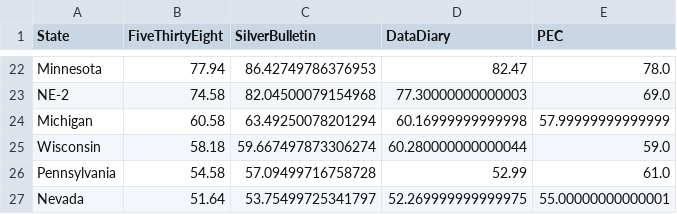
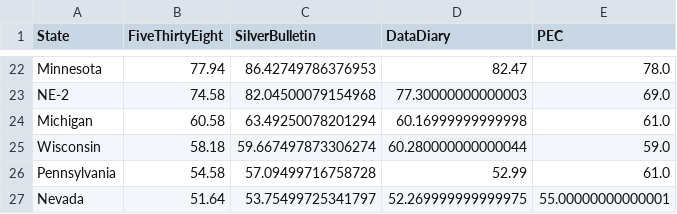
Before and after one commit to PaulMainwood/Election2024, a CSV file: state_table.csv, drawn as a sheet; only a part is shown, gaps mark what is left out.

```diff
--- a/state_table.csv
+++ b/state_table.csv
@@ -23,3 +23,3 @@ Minnesota,77.94,86.42749786376953,82.47,78.0
 NE-2,74.58,82.04500079154968,77.30000000000003,69.0
-Michigan,60.58,63.49250078201294,60.16999999999998,57.99999999999999
+Michigan,60.58,63.49250078201294,60.16999999999998,61.0
 Wisconsin,58.18,59.667497873306274,60.280000000000044,59.0
```
Also changed, not shown: PEC.csv, aggregated_data.csv, 4 other files.
